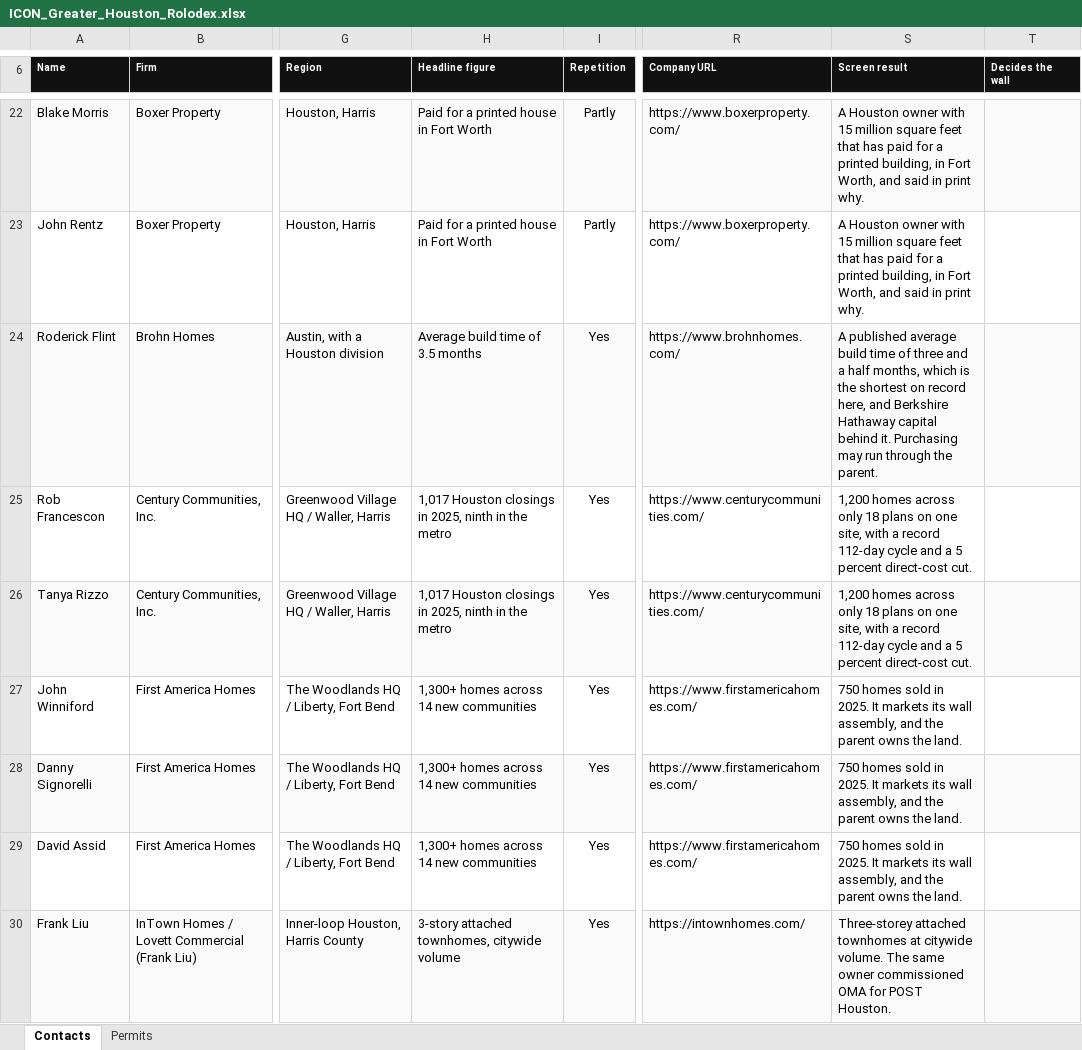
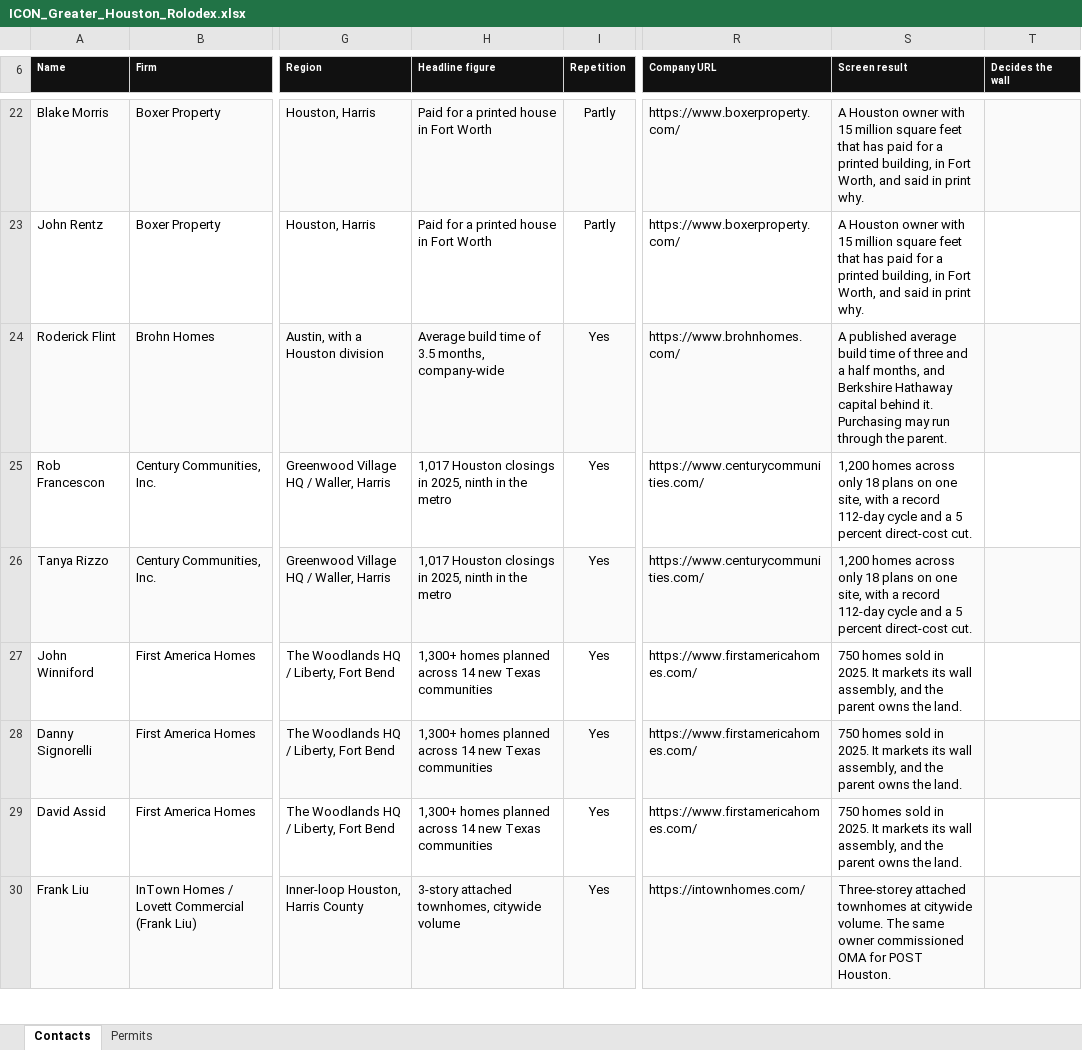
Before and after one commit to ibarzabalhec/houston-3d-rolodex, an Excel workbook: docs/ICON_Greater_Houston_Rolodex.xlsx, sheet Contacts, drawn as a sheet; only a part is shown, gaps mark what is left out; values as stored, in another font and other column widths than the file's, no borders; the diff covers the shown part only; the diff names each change by its address in the sheet, - before the commit and + after, or states it on an @@ line.

```diff
--- a/docs/ICON_Greater_Houston_Rolodex.xlsx (sheet Contacts)
+++ b/docs/ICON_Greater_Houston_Rolodex.xlsx (sheet Contacts)
-H24 (Headline figure): Average build time of 3.5 months
+H24 (Headline figure): Average build time of 3.5 months, company-wide
-S24 (Screen result): …half months, which is the shortest on record here, and Berkshire…
+S24 (Screen result): …half months, and Berkshire…
-H27:H29 (Headline figure): 1,300+ homes across 14 new communities
+H27:H29 (Headline figure): 1,300+ homes planned across 14 new Texas communities
```
Also changed, not shown: 4 added rows, 4 removed rows and 353 edited cells elsewhere in this sheet, 14 other files.
